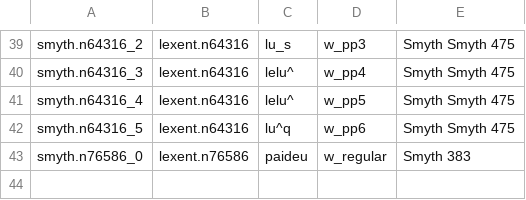
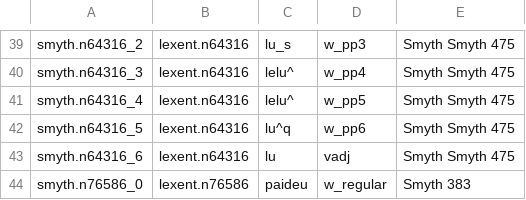
Before and after one commit to neelsmith/greeklang, a CSV file: morphology/sampledata/smyth/stems-csv/verbs-simplex/verbs.csv, drawn as a sheet; only a part is shown, gaps mark what is left out; the diff names each change by its address in the sheet, - before the commit and + after, or states it on an @@ line.

Commit message:
Support irregular stems for verbal adjectives

```diff
--- a/morphology/sampledata/smyth/stems-csv/verbs-simplex/verbs.csv
+++ b/morphology/sampledata/smyth/stems-csv/verbs-simplex/verbs.csv
+row 43: smyth.n64316_6 | lexent.n64316 | lu | vadj | Smyth Smyth 475
```
Also changed, not shown: morphology/sampledata/smyth/rules-csv/verbaladj/w_pp6_vadj1.csv, morphology/sampledata/smyth/rules-csv/verbaladj/w_pp6_vadj2.csv.
